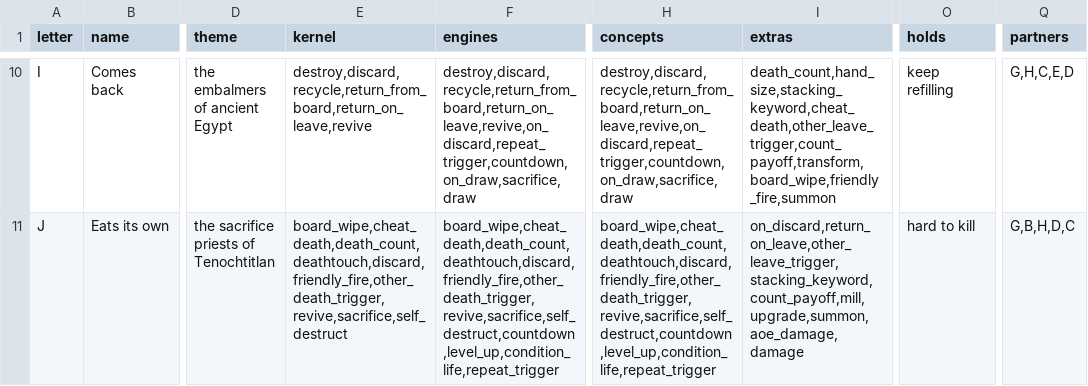
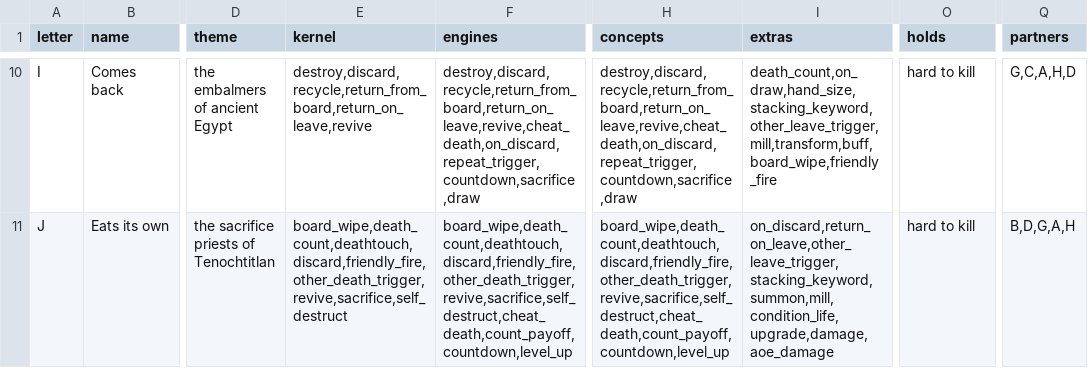
Before and after one commit to npgeorgiou/three-bases, a TSV file: factions/roster/work/kernel_factions.tsv, drawn as a sheet; only a part is shown, gaps mark what is left out; the diff covers the shown part only; the diff names each change by its address in the sheet, - before the commit and + after, or states it on an @@ line.

```diff
--- a/factions/roster/work/kernel_factions.tsv
+++ b/factions/roster/work/kernel_factions.tsv
-F10 (engines): destroy,discard,recycle,return_from_board,return_on_leave,revive,on_discard,repeat_trigger,countdown,on_draw,sacrifice,draw
+F10 (engines): destroy,discard,recycle,return_from_board,return_on_leave,revive,cheat_death,on_discard,repeat_trigger,countdown,sacrifice,draw
-H10 (concepts): destroy,discard,recycle,return_from_board,return_on_leave,revive,on_discard,repeat_trigger,countdown,on_draw,sacrifice,draw
+H10 (concepts): destroy,discard,recycle,return_from_board,return_on_leave,revive,cheat_death,on_discard,repeat_trigger,countdown,sacrifice,draw
-I10 (extras): death_count,hand_size,stacking_keyword,cheat_death,other_leave_trigger,count_payoff,transform,board_wipe,friendly_fire,summon
+I10 (extras): death_count,on_draw,hand_size,stacking_keyword,other_leave_trigger,mill,transform,buff,board_wipe,friendly_fire
-O10 (holds): keep refilling
+O10 (holds): hard to kill
-Q10 (partners): G,H,C,E,D
+Q10 (partners): G,C,A,H,D
-E11 (kernel): board_wipe,cheat_death,death_count,deathtouch,discard,friendly_fire,other_death_trigger,revive,sacrifice,self_destruct
+E11 (kernel): board_wipe,death_count,deathtouch,discard,friendly_fire,other_death_trigger,revive,sacrifice,self_destruct
-F11 (engines): board_wipe,cheat_death,death_count,deathtouch,discard,friendly_fire,other_death_trigger,revive,sacrifice,self_destruct,countdown,level_up,condition_life,repeat_trigger
+F11 (engines): board_wipe,death_count,deathtouch,discard,friendly_fire,other_death_trigger,revive,sacrifice,self_destruct,cheat_death,count_payoff,countdown,level_up
-H11 (concepts): board_wipe,cheat_death,death_count,deathtouch,discard,friendly_fire,other_death_trigger,revive,sacrifice,self_destruct,countdown,level_up,condition_life,repeat_trigger
+H11 (concepts): board_wipe,death_count,deathtouch,discard,friendly_fire,other_death_trigger,revive,sacrifice,self_destruct,cheat_death,count_payoff,countdown,level_up
-I11 (extras): on_discard,return_on_leave,other_leave_trigger,stacking_keyword,count_payoff,mill,upgrade,summon,aoe_damage,damage
+I11 (extras): on_discard,return_on_leave,other_leave_trigger,stacking_keyword,summon,mill,condition_life,upgrade,damage,aoe_damage
-Q11 (partners): G,B,H,D,C
+Q11 (partners): B,D,G,A,H
```
Also changed, not shown: 58 edited cells elsewhere in this file, factions/roster/work/lists/A.tsv, factions/roster/work/lists/B.tsv, 11 other files.
